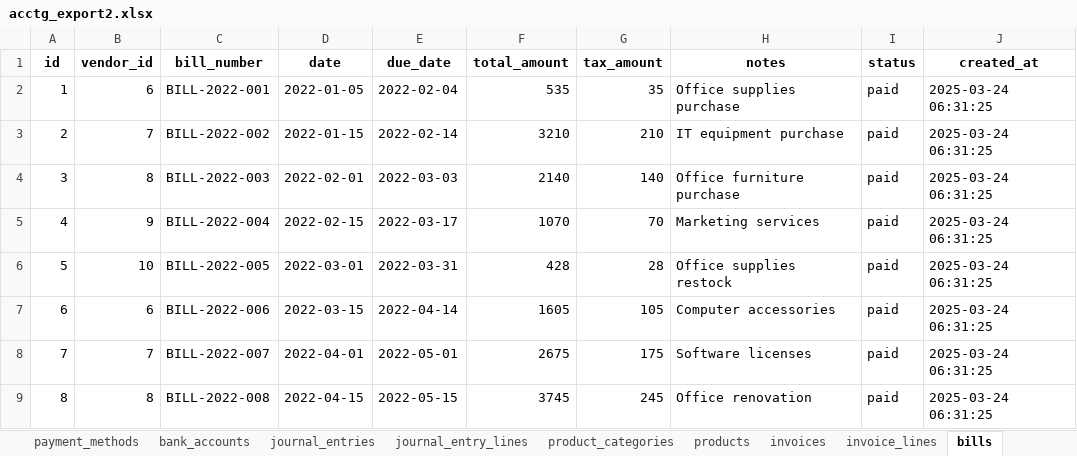
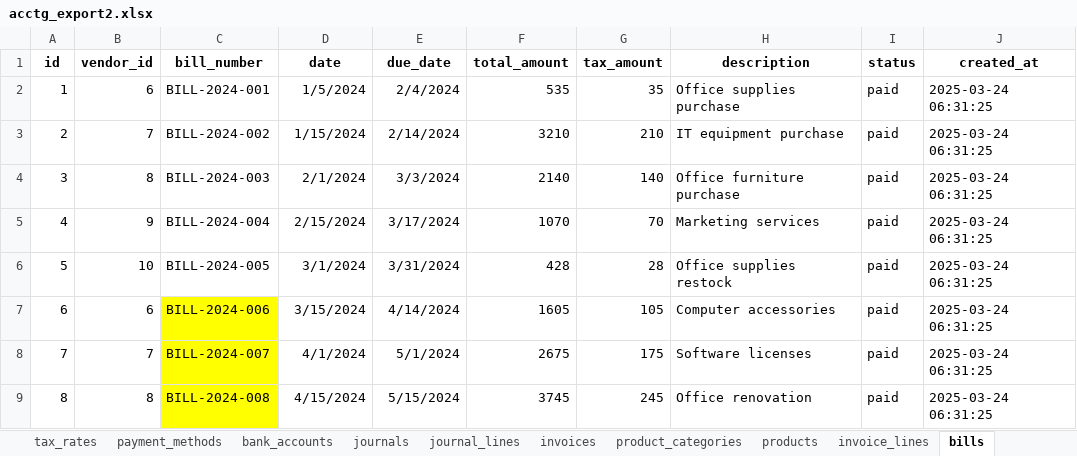
Before and after one commit to kennethinfante/thanos_app, an Excel workbook: db_tools/acctg_db2/acctg_export2.xlsx, sheet bills, drawn as a sheet; values as stored, in another font and other column widths than the file's, no borders; the diff names each change by its address in the sheet, - before the commit and + after, or states it on an @@ line.

```diff
--- a/db_tools/acctg_db2/acctg_export2.xlsx (sheet bills)
+++ b/db_tools/acctg_db2/acctg_export2.xlsx (sheet bills)
-sheet tab: journal_entries
+sheet tab: journals
-sheet tab: journal_entry_lines
+sheet tab: journal_lines
@@ sheet tab order changed: tax_rates | payment_methods | bank_accounts | journals | journal_lines | invoices | product_categories | products | invoice_lines | bills @@
-H1: notes
+H1: description
-C2 (bill_number): BILL-2022-001
+C2 (bill_number): BILL-2024-001
-D2 (date): 2022-01-05
+D2 (date): 1/5/2024
-E2 (due_date): 2022-02-04
+E2 (due_date): 2/4/2024
-C3 (bill_number): BILL-2022-002
+C3 (bill_number): BILL-2024-002
-D3 (date): 2022-01-15
+D3 (date): 1/15/2024
-E3 (due_date): 2022-02-14
+E3 (due_date): 2/14/2024
-C4 (bill_number): BILL-2022-003
+C4 (bill_number): BILL-2024-003
-D4 (date): 2022-02-01
+D4 (date): 2/1/2024
-E4 (due_date): 2022-03-03
+E4 (due_date): 3/3/2024
-C5 (bill_number): BILL-2022-004
+C5 (bill_number): BILL-2024-004
-D5 (date): 2022-02-15
+D5 (date): 2/15/2024
-E5 (due_date): 2022-03-17
+E5 (due_date): 3/17/2024
-C6 (bill_number): BILL-2022-005
+C6 (bill_number): BILL-2024-005
-D6 (date): 2022-03-01
+D6 (date): 3/1/2024
-E6 (due_date): 2022-03-31
+E6 (due_date): 3/31/2024
-C7 (bill_number): BILL-2022-006
+C7 (bill_number): BILL-2024-006
-C7:C9 fill: none
+C7:C9 fill: #FFFF00
-D7 (date): 2022-03-15
+D7 (date): 3/15/2024
-E7 (due_date): 2022-04-14
+E7 (due_date): 4/14/2024
-C8 (bill_number): BILL-2022-007
+C8 (bill_number): BILL-2024-007
-D8 (date): 2022-04-01
+D8 (date): 4/1/2024
-E8 (due_date): 2022-05-01
+E8 (due_date): 5/1/2024
-C9 (bill_number): BILL-2022-008
+C9 (bill_number): BILL-2024-008
-D9 (date): 2022-04-15
+D9 (date): 4/15/2024
-E9 (due_date): 2022-05-15
+E9 (due_date): 5/15/2024
```
Also changed, not shown: sheet journals, sheet cash_transactions, sheet journal_lines, sheet bank_transactions, sheet invoices, sheet entities, 2 more sheets, other sheet tabs, db_tools/acctg_db1/acctg_export1.xlsx, db_tools/acctg_db2/service_type_business.xlsx, 4 other files.
